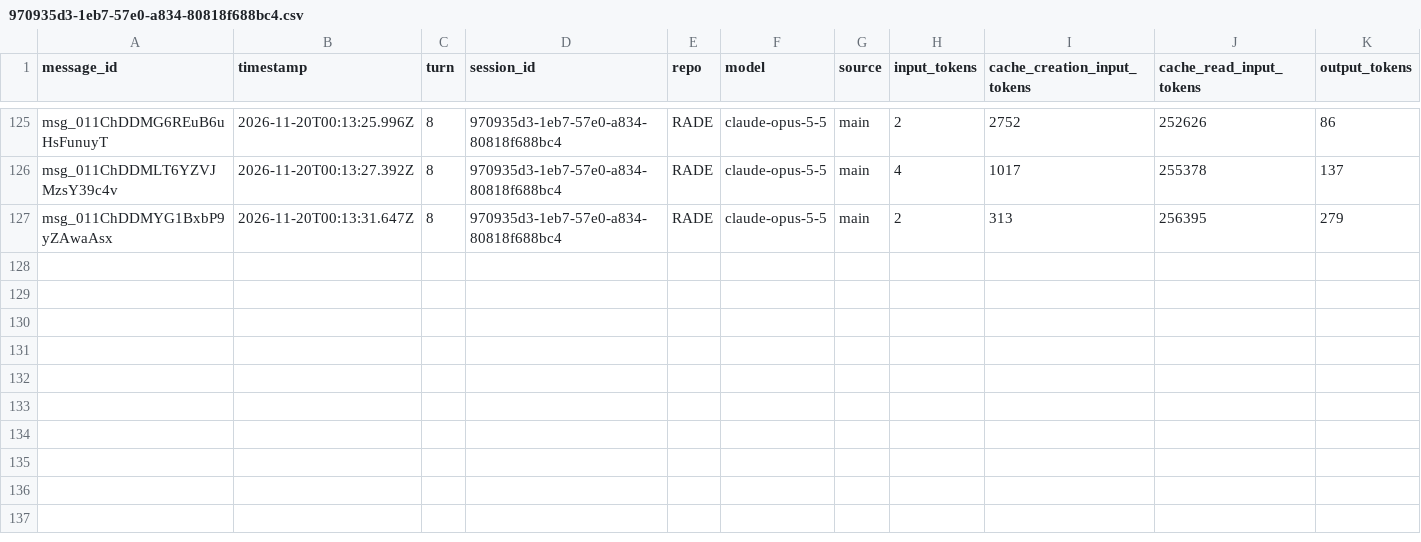
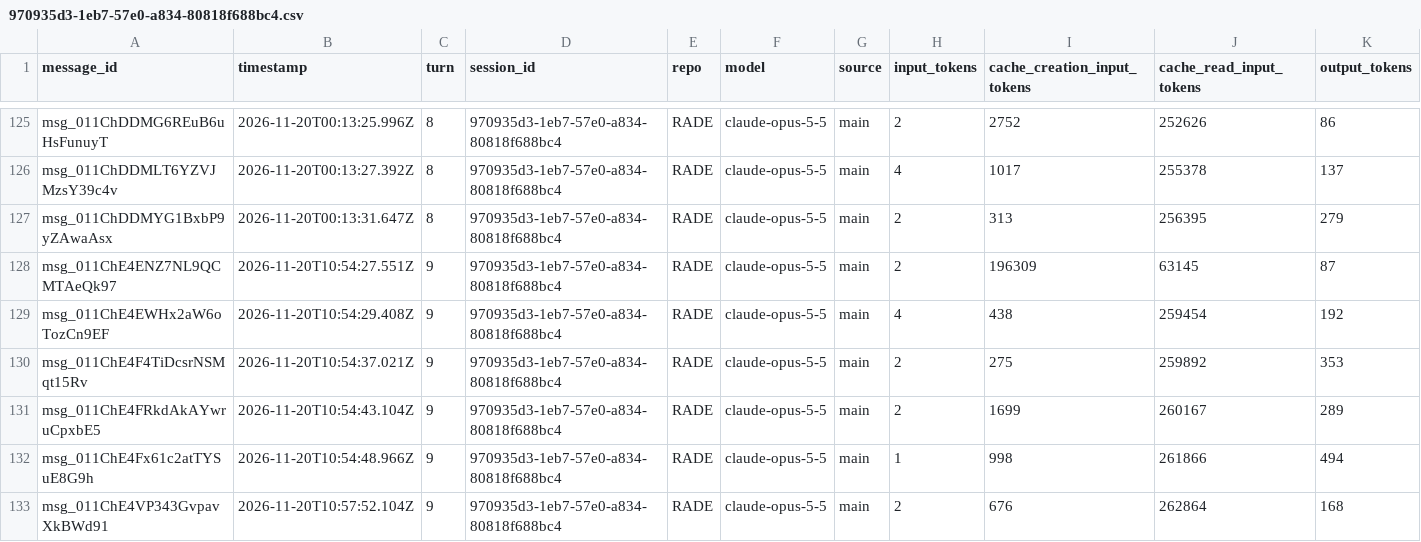
Before and after one commit to rhope-ops/RADE, a CSV file: sessions/970935d3-1eb7-57e0-a834-80818f688bc4.csv, drawn as a sheet; only a part is shown, gaps mark what is left out.

```diff
--- a/sessions/970935d3-1eb7-57e0-a834-80818f688bc4.csv
+++ b/sessions/970935d3-1eb7-57e0-a834-80818f688bc4.csv
@@ -127 +127,7 @@ msg_011ChDDMLT6YZVJMzsY39c4v,2026-11-20T00:13:27.392Z,8,970935d3-1eb7-57e0-a834-
 msg_011ChDDMYG1BxbP9yZAwaAsx,2026-11-20T00:13:31.647Z,8,970935d3-1eb7-57e0-a834-80818f688bc4,RADE,claude-opus-5-5,main,2,313,256395,279
+msg_011ChE4ENZ7NL9QCMTAeQk97,2026-11-20T10:54:27.551Z,9,970935d3-1eb7-57e0-a834-80818f688bc4,RADE,claude-opus-5-5,main,2,196309,63145,87
+msg_011ChE4EWHx2aW6oTozCn9EF,2026-11-20T10:54:29.408Z,9,970935d3-1eb7-57e0-a834-80818f688bc4,RADE,claude-opus-5-5,main,4,438,259454,192
+msg_011ChE4F4TiDcsrNSMqt15Rv,2026-11-20T10:54:37.021Z,9,970935d3-1eb7-57e0-a834-80818f688bc4,RADE,claude-opus-5-5,main,2,275,259892,353
+msg_011ChE4FRkdAkAYwruCpxbE5,2026-11-20T10:54:43.104Z,9,970935d3-1eb7-57e0-a834-80818f688bc4,RADE,claude-opus-5-5,main,2,1699,260167,289
+msg_011ChE4Fx61c2atTYSuE8G9h,2026-11-20T10:54:48.966Z,9,970935d3-1eb7-57e0-a834-80818f688bc4,RADE,claude-opus-5-5,main,1,998,261866,494
+msg_011ChE4VP343GvpavXkBWd91,2026-11-20T10:57:52.104Z,9,970935d3-1eb7-57e0-a834-80818f688bc4,RADE,claude-opus-5-5,main,2,676,262864,168
```
